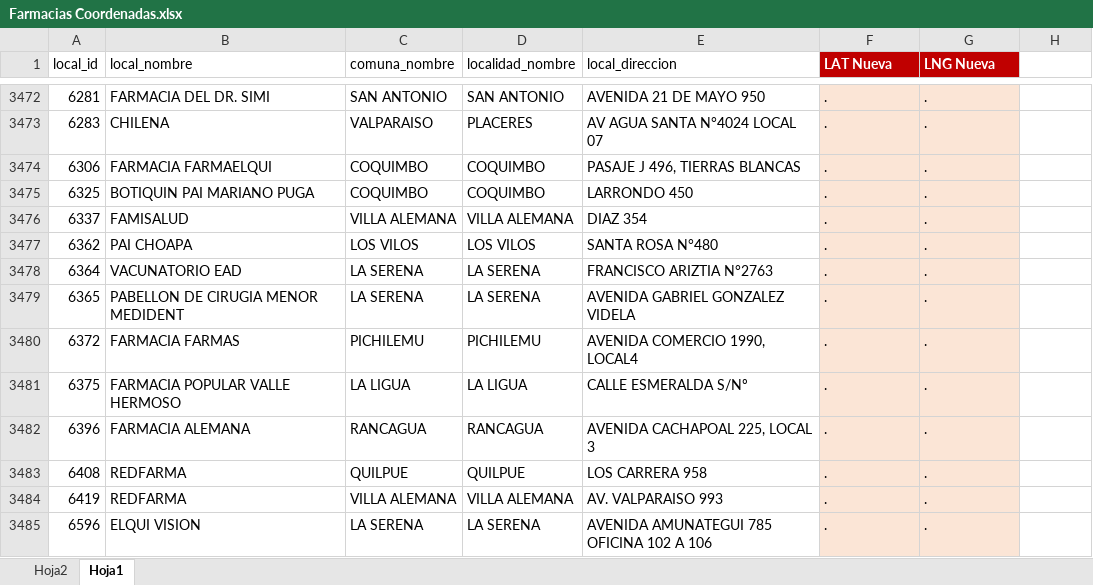
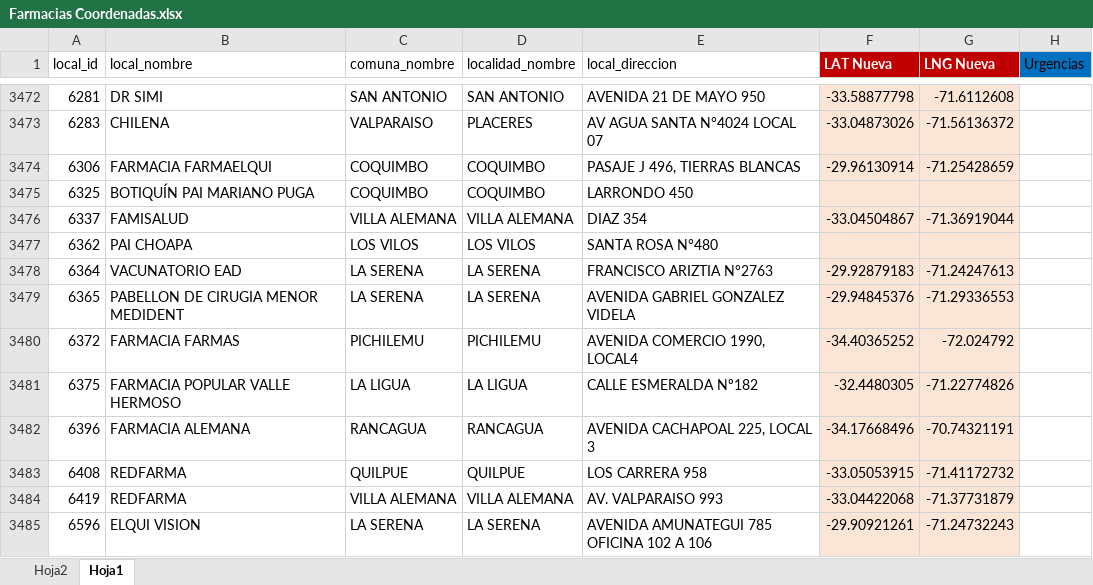
Before and after one commit to Sud-Austral/DATA-SALUD, an Excel workbook: Farmacias Coordenadas.xlsx, sheet Hoja1, drawn as a sheet; only a part is shown, gaps mark what is left out; values as stored, in another font and other column widths than the file's, no borders; table styles not drawn; the diff covers the shown part only; the diff names each change by its address in the sheet, - before the commit and + after, or states it on an @@ line.

Commit message:
Update Farmacias Coordenadas.xlsx

```diff
--- a/Farmacias Coordenadas.xlsx (sheet Hoja1)
+++ b/Farmacias Coordenadas.xlsx (sheet Hoja1)
-H1: (empty)
+H1: Urgencias
-H1 fill: none
+H1 fill: #0070C0
-B3472 (local_nombre): FARMACIA DEL DR. SIMI
+B3472 (local_nombre): DR SIMI
-F3472 (LAT Nueva): .
+F3472 (LAT Nueva): -33.58877798
-G3472 (LNG Nueva): .
+G3472 (LNG Nueva): -71.6112608
-F3473 (LAT Nueva): .
+F3473 (LAT Nueva): -33.04873026
-G3473 (LNG Nueva): .
+G3473 (LNG Nueva): -71.56136372
-F3474 (LAT Nueva): .
+F3474 (LAT Nueva): -29.96130914
-G3474 (LNG Nueva): .
+G3474 (LNG Nueva): -71.25428659
-B3475 (local_nombre): BOTIQUIN PAI MARIANO PUGA
+B3475 (local_nombre): BOTIQUÍN PAI MARIANO PUGA
-F3475 (LAT Nueva): .
+F3475 (LAT Nueva): (empty)
-G3475 (LNG Nueva): .
+G3475 (LNG Nueva): (empty)
-F3476 (LAT Nueva): .
+F3476 (LAT Nueva): -33.04504867
-G3476 (LNG Nueva): .
+G3476 (LNG Nueva): -71.36919044
-F3477 (LAT Nueva): .
+F3477 (LAT Nueva): (empty)
-G3477 (LNG Nueva): .
+G3477 (LNG Nueva): (empty)
-F3478 (LAT Nueva): .
+F3478 (LAT Nueva): -29.92879183
-G3478 (LNG Nueva): .
+G3478 (LNG Nueva): -71.24247613
-F3479 (LAT Nueva): .
+F3479 (LAT Nueva): -29.94845376
-G3479 (LNG Nueva): .
+G3479 (LNG Nueva): -71.29336553
-F3480 (LAT Nueva): .
+F3480 (LAT Nueva): -34.40365252
-G3480 (LNG Nueva): .
+G3480 (LNG Nueva): -72.024792
-E3481 (local_direccion): CALLE ESMERALDA S/Nº
+E3481 (local_direccion): CALLE ESMERALDA Nº182
-F3481 (LAT Nueva): .
+F3481 (LAT Nueva): -32.4480305
-G3481 (LNG Nueva): .
+G3481 (LNG Nueva): -71.22774826
-F3482 (LAT Nueva): .
+F3482 (LAT Nueva): -34.17668496
-G3482 (LNG Nueva): .
+G3482 (LNG Nueva): -70.74321191
-F3483 (LAT Nueva): .
+F3483 (LAT Nueva): -33.05053915
-G3483 (LNG Nueva): .
+G3483 (LNG Nueva): -71.41172732
-F3484 (LAT Nueva): .
+F3484 (LAT Nueva): -33.04422068
-G3484 (LNG Nueva): .
+G3484 (LNG Nueva): -71.37731879
-F3485 (LAT Nueva): .
+F3485 (LAT Nueva): -29.90921261
-G3485 (LNG Nueva): .
+G3485 (LNG Nueva): -71.24732243
```
Also changed, not shown: 1698 edited cells elsewhere in this sheet.
